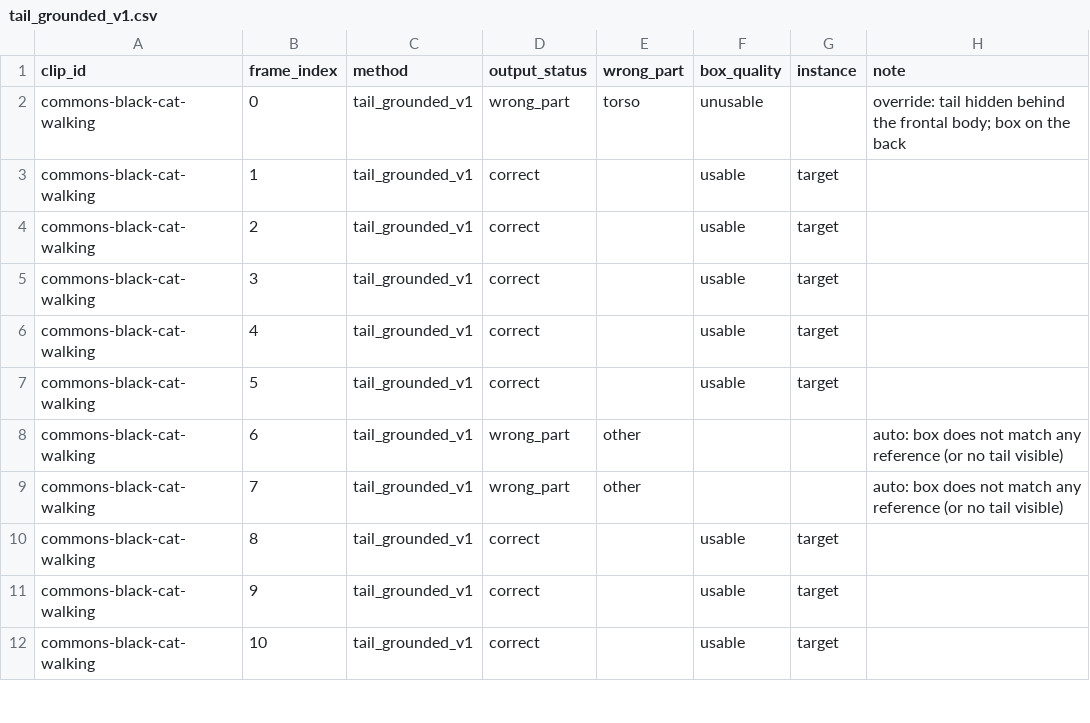
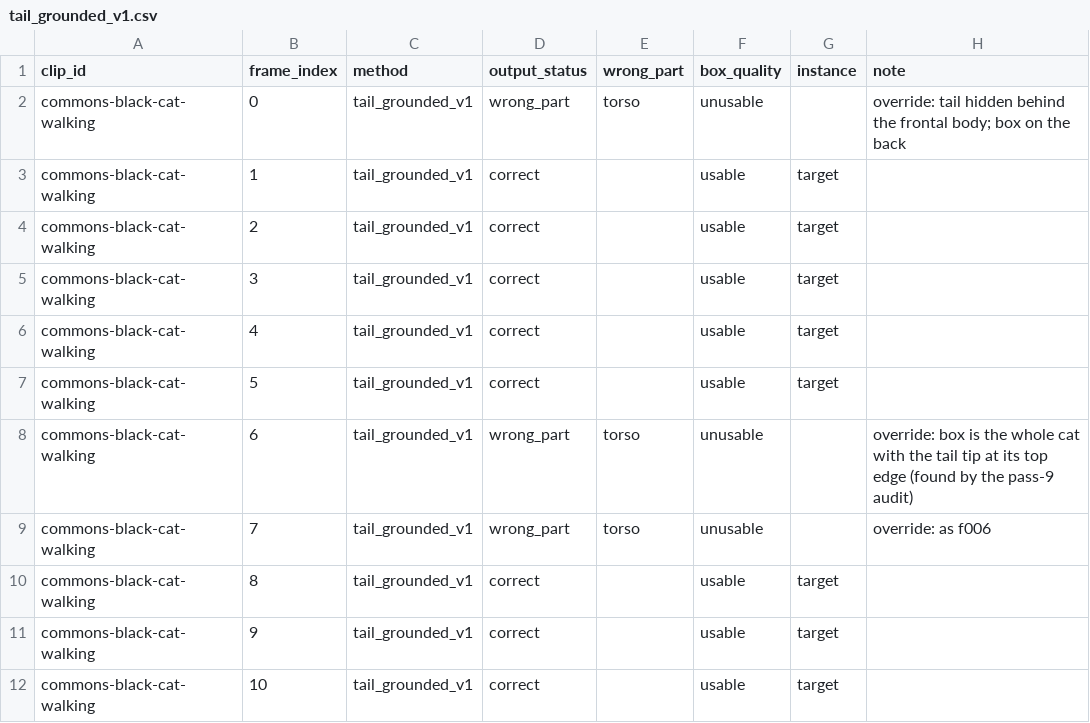
Before and after one commit to in-c0/cat-pose-benchmark, a CSV file: review/truth/methods/tail_grounded_v1.csv, drawn as a sheet; only a part is shown.

```diff
--- a/review/truth/methods/tail_grounded_v1.csv
+++ b/review/truth/methods/tail_grounded_v1.csv
@@ -7,4 +7,4 @@ commons-black-cat-walking,4,tail_grounded_v1,correct,,usable,target,
 commons-black-cat-walking,5,tail_grounded_v1,correct,,usable,target,
-commons-black-cat-walking,6,tail_grounded_v1,wrong_part,other,,,auto: box does not match any reference (or no tail visible)
-commons-black-cat-walking,7,tail_grounded_v1,wrong_part,other,,,auto: box does not match any reference (or no tail visible)
+commons-black-cat-walking,6,tail_grounded_v1,wrong_part,torso,unusable,,override: box is the whole cat with the tail tip at its top edge (found by the pass-9 audit)
+commons-black-cat-walking,7,tail_grounded_v1,wrong_part,torso,unusable,,override: as f006
 commons-black-cat-walking,8,tail_grounded_v1,correct,,usable,target,
```
Also changed, not shown: review/truth/frames.csv, 3 other files.
